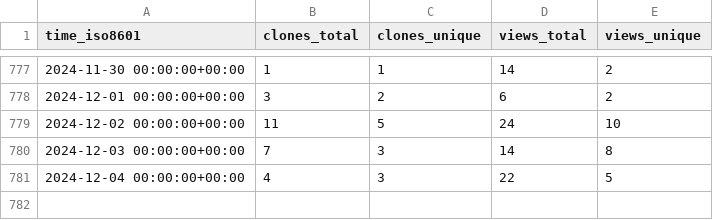
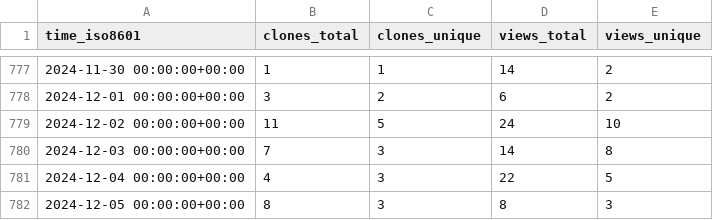
Before and after one commit to miroapp/api-clients, a CSV file: miroapp/api-clients/ghrs-data/views_clones_aggregate.csv, drawn as a sheet; only a part is shown, gaps mark what is left out.

```diff
--- a/miroapp/api-clients/ghrs-data/views_clones_aggregate.csv
+++ b/miroapp/api-clients/ghrs-data/views_clones_aggregate.csv
@@ -781 +781,2 @@ time_iso8601,clones_total,clones_unique,views_total,views_unique
 2024-12-04 00:00:00+00:00,4,3,22,5
+2024-12-05 00:00:00+00:00,8,3,8,3
```
Also changed, not shown: 1 other file.
